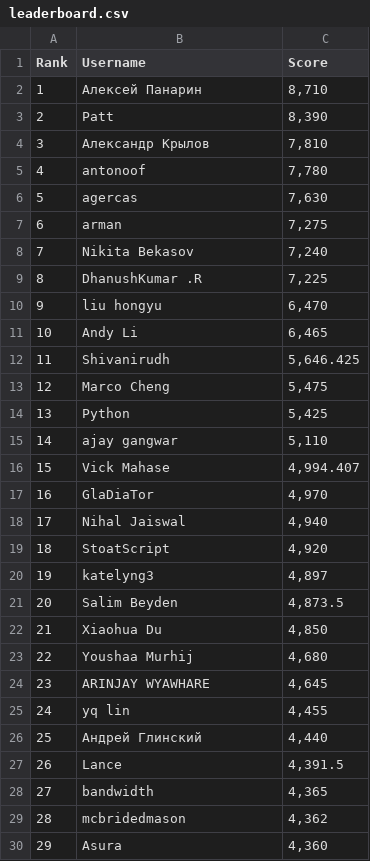
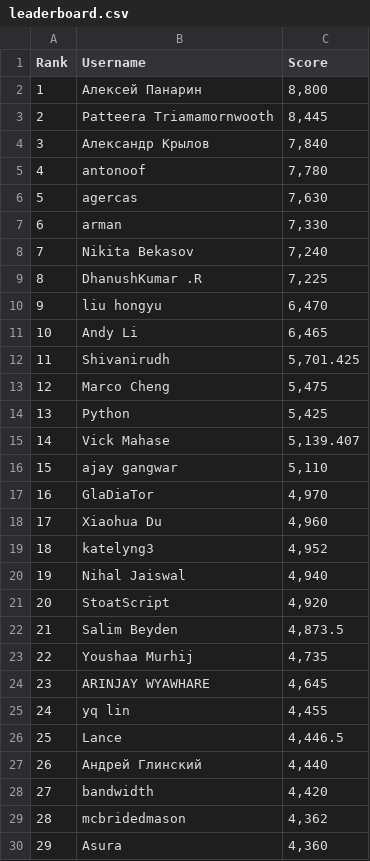
Before and after one commit to silvermete0r/deepml-top, a CSV file: leaderboard.csv, drawn as a sheet; only a part is shown; removed rows and columns are numbered as before the commit, all else as after; the diff covers the shown part only; the diff names each change by its address in the sheet, - before the commit and + after, or states it on an @@ line.

```diff
--- a/leaderboard.csv
+++ b/leaderboard.csv
-C2 (Score): 8,710
+C2 (Score): 8,800
-row 3: 2 | Patt | 8,390
+row 3: 2 | Patteera Triamamornwooth | 8,445
-C4 (Score): 7,810
+C4 (Score): 7,840
-C7 (Score): 7,275
+C7 (Score): 7,330
-C12 (Score): 5,646.425
+C12 (Score): 5,701.425
+row 15: 14 | Vick Mahase | 5,139.407
@@ column A (Rank) renumbered between rows 16 and 70 @@
-row 16: 15 | Vick Mahase | 4,994.407
+row 18: 17 | Xiaohua Du | 4,960
+row 19: 18 | katelyng3 | 4,952
-row 20: 19 | katelyng3 | 4,897
-row 22: 21 | Xiaohua Du | 4,850
-C23 (Score): 4,680
+C23 (Score): 4,735
+row 26: 25 | Lance | 4,446.5
-row 27: 26 | Lance | 4,391.5
-C28 (Score): 4,365
+C28 (Score): 4,420
```
Also changed, not shown: 5 added rows, 5 removed rows and 3 edited cells elsewhere in this file, 2 other files.
